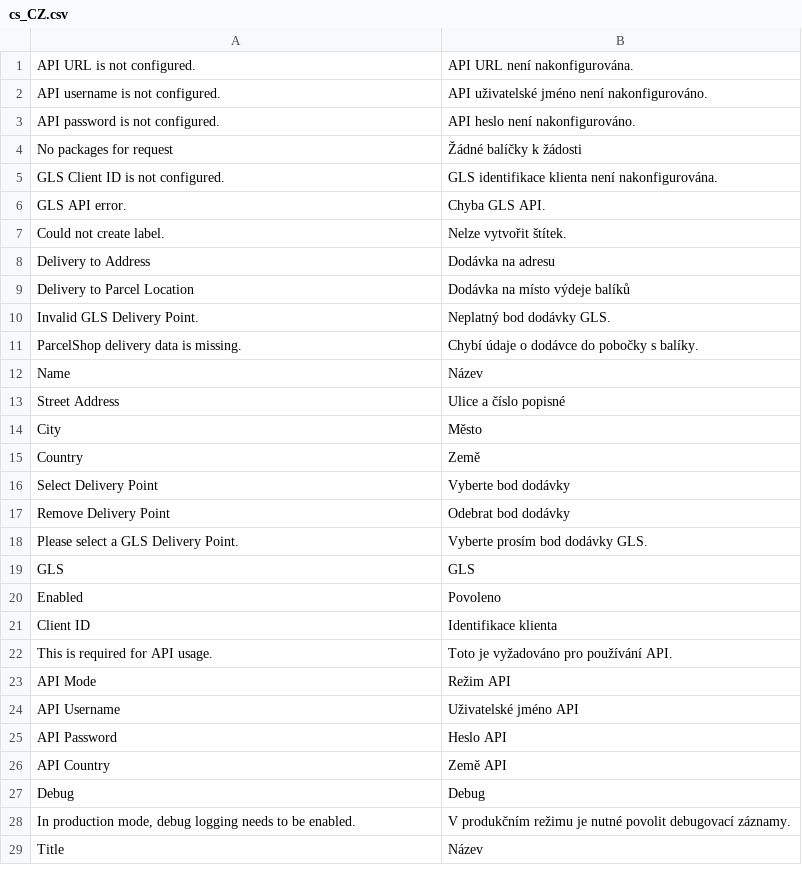
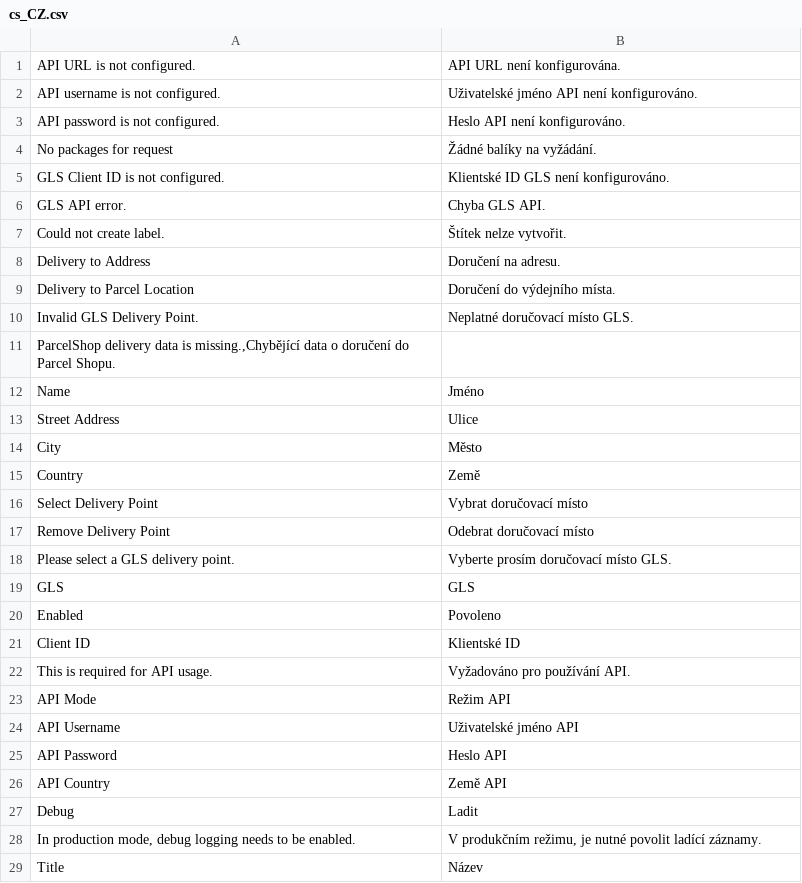
Before and after one commit to Inchoo/gls, a CSV file: i18n/cs_CZ.csv, drawn as a sheet; only a part is shown; the diff covers the shown part only.

```diff
--- a/i18n/cs_CZ.csv
+++ b/i18n/cs_CZ.csv
@@ -1,23 +1,23 @@
-"API URL is not configured.","API URL není nakonfigurována."
-"API username is not configured.","API uživatelské jméno není nakonfigurováno."
-"API password is not configured.","API heslo není nakonfigurováno."
-"No packages for request","Žádné balíčky k žádosti"
-"GLS Client ID is not configured.","GLS identifikace klienta není nakonfigurována."
+"API URL is not configured.","API URL není konfigurována."
+"API username is not configured.","Uživatelské jméno API není konfigurováno."
+"API password is not configured.","Heslo API není konfigurováno."
+"No packages for request","Žádné balíky na vyžádání."
+"GLS Client ID is not configured.","Klientské ID GLS není konfigurováno."
 "GLS API error.","Chyba GLS API."
-"Could not create label.","Nelze vytvořit štítek."
-"Delivery to Address","Dodávka na adresu"
-"Delivery to Parcel Location","Dodávka na místo výdeje balíků"
-"Invalid GLS Delivery Point.","Neplatný bod dodávky GLS."
-"ParcelShop delivery data is missing.","Chybí údaje o dodávce do pobočky s balíky."
-Name,Název
-"Street Address","Ulice a číslo popisné"
+"Could not create label.","Štítek nelze vytvořit."
+"Delivery to Address","Doručení na adresu."
+"Delivery to Parcel Location","Doručení do výdejního místa."
+"Invalid GLS Delivery Point.","Neplatné doručovací místo GLS."
+"ParcelShop delivery data is missing.,Chybějící data o doručení do Parcel Shopu."
+Name,Jméno
+"Street Address","Ulice"
 City,Město
 Country,Země
-"Select Delivery Point","Vyberte bod dodávky"
-"Remove Delivery Point","Odebrat bod dodávky"
-"Please select a GLS Delivery Point.","Vyberte prosím bod dodávky GLS."
+"Select Delivery Point","Vybrat doručovací místo"
+"Remove Delivery Point","Odebrat doručovací místo"
+"Please select a GLS delivery point.","Vyberte prosím doručovací místo GLS."
 GLS,GLS
 Enabled,Povoleno
-"Client ID","Identifikace klienta"
-"This is required for API usage.","Toto je vyžadováno pro používání API."
+"Client ID","Klientské ID"
+"This is required for API usage.","Vyžadováno pro používání API."
 "API Mode","Režim API"
@@ -26,4 +26,4 @@ Enabled,Povoleno
 "API Country","Země API"
-Debug,Debug
-"In production mode, debug logging needs to be enabled.","V produkčním režimu je nutné povolit debugovací záznamy."
+Debug,Ladit
+"In production mode, debug logging needs to be enabled.","V produkčním režimu, je nutné povolit ladící záznamy."
 Title,Název
```
Also changed, not shown: 3 added rows, 3 removed rows and 18 edited cells elsewhere in this file, i18n/hu_HU.csv.
